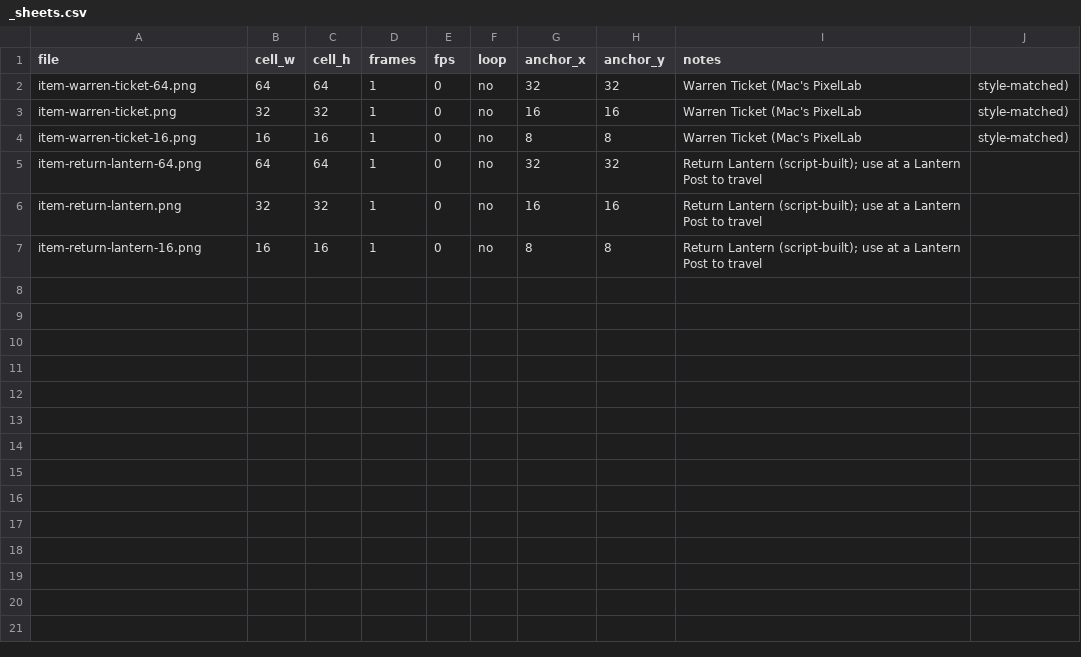
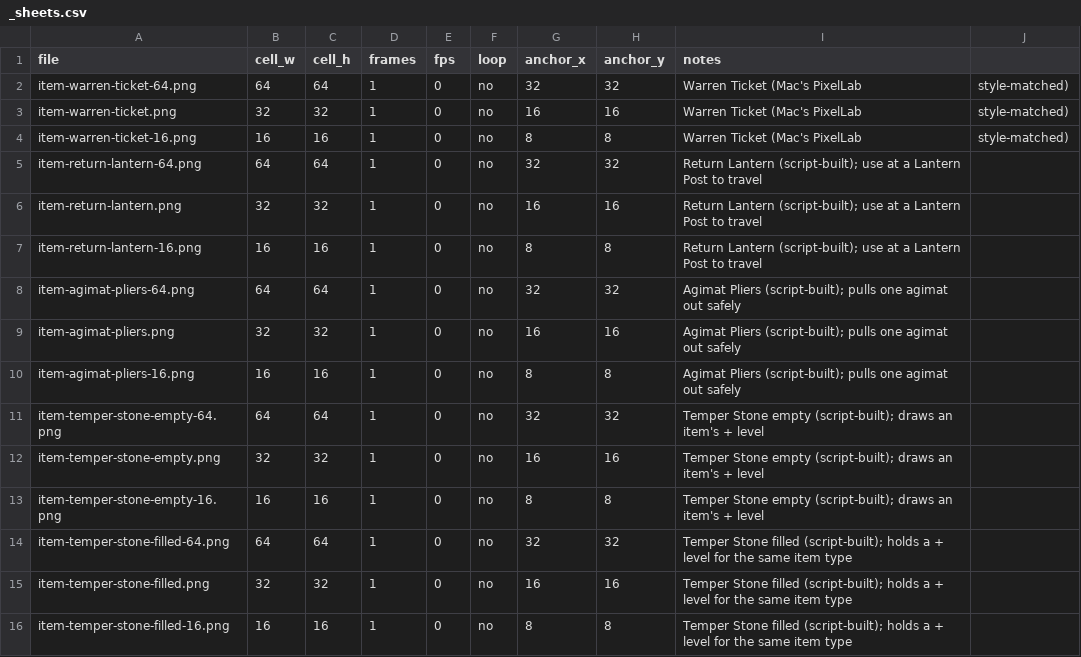
Before and after one commit to tw1go/twigo-bot, a CSV file: packages/game/public/assets/items/consumables/_sheets.csv, drawn as a sheet.

```diff
--- a/packages/game/public/assets/items/consumables/_sheets.csv
+++ b/packages/game/public/assets/items/consumables/_sheets.csv
@@ -7 +7,10 @@ item-return-lantern.png,32,32,1,0,no,16,16,Return Lantern (script-built); use at
 item-return-lantern-16.png,16,16,1,0,no,8,8,Return Lantern (script-built); use at a Lantern Post to travel
+item-agimat-pliers-64.png,64,64,1,0,no,32,32,Agimat Pliers (script-built); pulls one agimat out safely
+item-agimat-pliers.png,32,32,1,0,no,16,16,Agimat Pliers (script-built); pulls one agimat out safely
+item-agimat-pliers-16.png,16,16,1,0,no,8,8,Agimat Pliers (script-built); pulls one agimat out safely
+item-temper-stone-empty-64.png,64,64,1,0,no,32,32,Temper Stone empty (script-built); draws an item's + level
+item-temper-stone-empty.png,32,32,1,0,no,16,16,Temper Stone empty (script-built); draws an item's + level
+item-temper-stone-empty-16.png,16,16,1,0,no,8,8,Temper Stone empty (script-built); draws an item's + level
+item-temper-stone-filled-64.png,64,64,1,0,no,32,32,Temper Stone filled (script-built); holds a + level for the same item type
+item-temper-stone-filled.png,32,32,1,0,no,16,16,Temper Stone filled (script-built); holds a + level for the same item type
+item-temper-stone-filled-16.png,16,16,1,0,no,8,8,Temper Stone filled (script-built); holds a + level for the same item type
```
Also changed, not shown: 22 other files.
